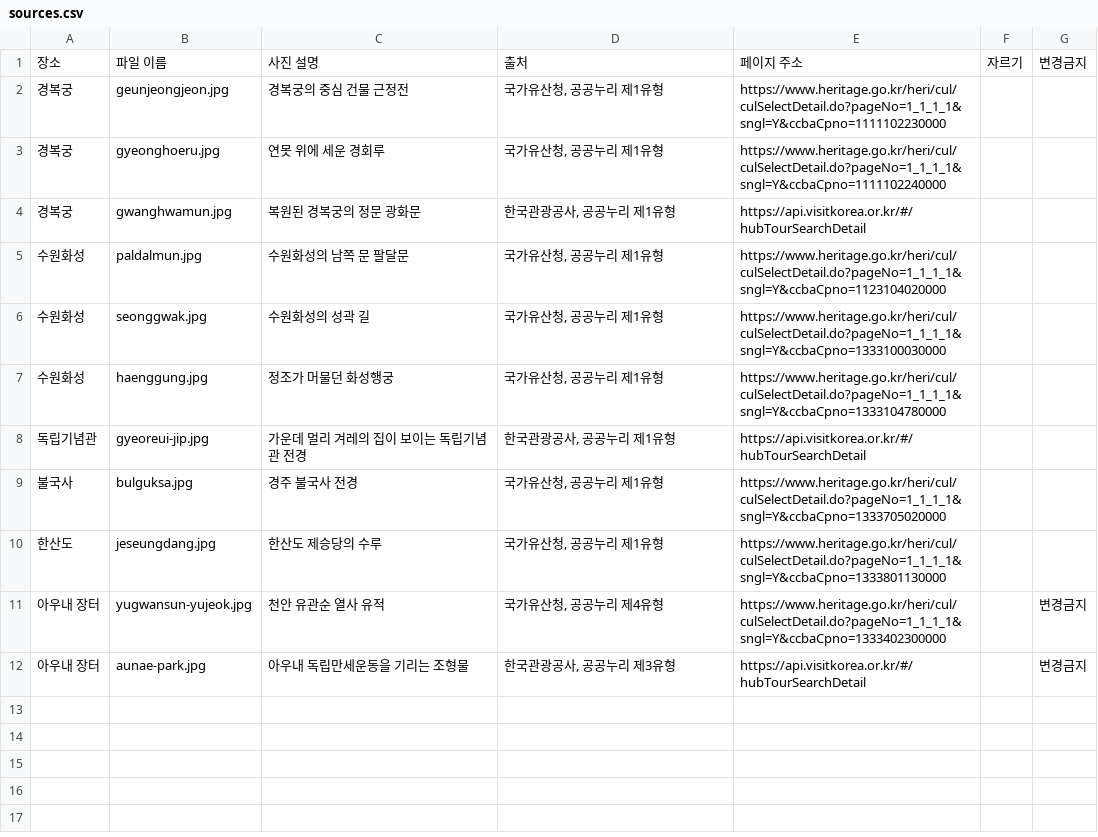
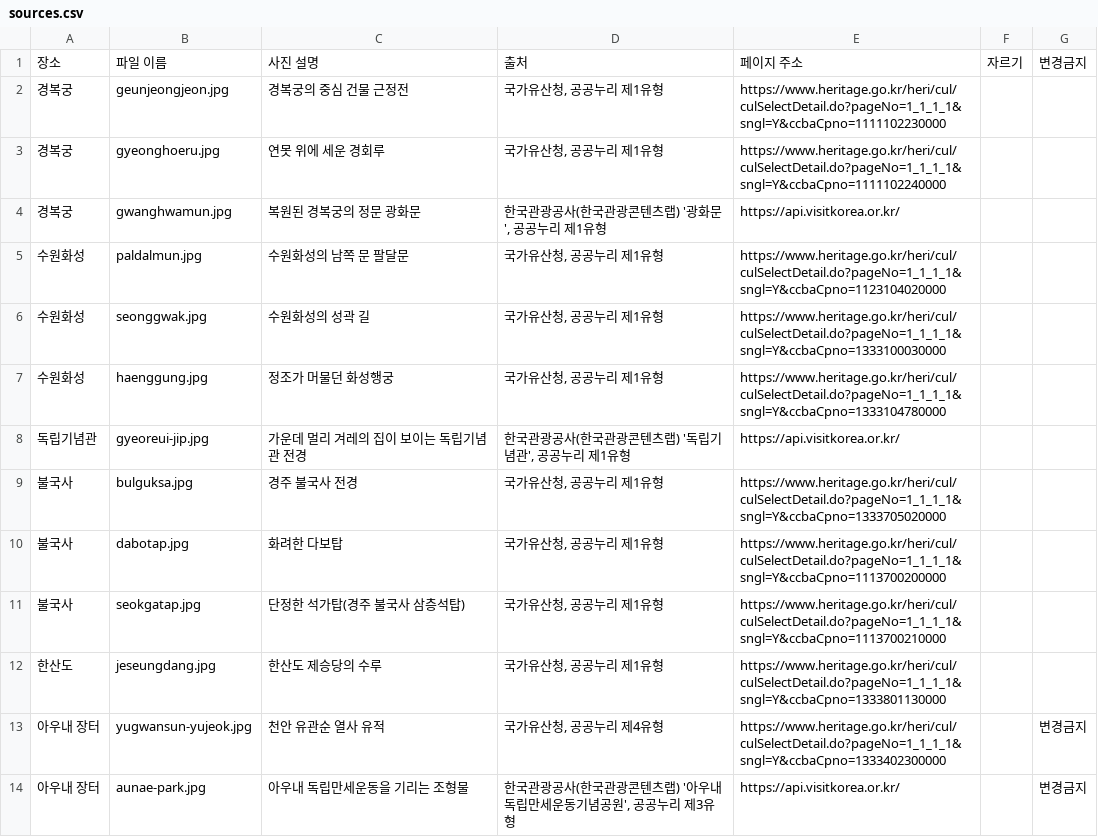
Before and after one commit to Seoyun-Ban/Adventure-Design-Project, a CSV file: art/photos/sources.csv, drawn as a sheet.

Commit message:
불국사 다보탑·석가탑 사진 추가, 한국관광공사 사진 출처에 제목 표시

```diff
--- a/art/photos/sources.csv
+++ b/art/photos/sources.csv
@@ -3,3 +3,3 @@
 경복궁,gyeonghoeru.jpg,연못 위에 세운 경회루,"국가유산청, 공공누리 제1유형",https://www.heritage.go.kr/heri/cul/culSelectDetail.do?pageNo=1_1_1_1&sngl=Y&ccbaCpno=1111102240000,,
-경복궁,gwanghwamun.jpg,복원된 경복궁의 정문 광화문,"한국관광공사, 공공누리 제1유형",https://api.visitkorea.or.kr/#/hubTourSearchDetail,,
+경복궁,gwanghwamun.jpg,복원된 경복궁의 정문 광화문,"한국관광공사(한국관광콘텐츠랩) '광화문', 공공누리 제1유형",https://api.visitkorea.or.kr/,,
 수원화성,paldalmun.jpg,수원화성의 남쪽 문 팔달문,"국가유산청, 공공누리 제1유형",https://www.heritage.go.kr/heri/cul/culSelectDetail.do?pageNo=1_1_1_1&sngl=Y&ccbaCpno=1123104020000,,
@@ -7,6 +7,8 @@
 수원화성,haenggung.jpg,정조가 머물던 화성행궁,"국가유산청, 공공누리 제1유형",https://www.heritage.go.kr/heri/cul/culSelectDetail.do?pageNo=1_1_1_1&sngl=Y&ccbaCpno=1333104780000,,
-독립기념관,gyeoreui-jip.jpg,가운데 멀리 겨레의 집이 보이는 독립기념관 전경,"한국관광공사, 공공누리 제1유형",https://api.visitkorea.or.kr/#/hubTourSearchDetail,,
+독립기념관,gyeoreui-jip.jpg,가운데 멀리 겨레의 집이 보이는 독립기념관 전경,"한국관광공사(한국관광콘텐츠랩) '독립기념관', 공공누리 제1유형",https://api.visitkorea.or.kr/,,
 불국사,bulguksa.jpg,경주 불국사 전경,"국가유산청, 공공누리 제1유형",https://www.heritage.go.kr/heri/cul/culSelectDetail.do?pageNo=1_1_1_1&sngl=Y&ccbaCpno=1333705020000,,
+불국사,dabotap.jpg,화려한 다보탑,"국가유산청, 공공누리 제1유형",https://www.heritage.go.kr/heri/cul/culSelectDetail.do?pageNo=1_1_1_1&sngl=Y&ccbaCpno=1113700200000,,
+불국사,seokgatap.jpg,단정한 석가탑(경주 불국사 삼층석탑),"국가유산청, 공공누리 제1유형",https://www.heritage.go.kr/heri/cul/culSelectDetail.do?pageNo=1_1_1_1&sngl=Y&ccbaCpno=1113700210000,,
 한산도,jeseungdang.jpg,한산도 제승당의 수루,"국가유산청, 공공누리 제1유형",https://www.heritage.go.kr/heri/cul/culSelectDetail.do?pageNo=1_1_1_1&sngl=Y&ccbaCpno=1333801130000,,
 아우내 장터,yugwansun-yujeok.jpg,천안 유관순 열사 유적,"국가유산청, 공공누리 제4유형",https://www.heritage.go.kr/heri/cul/culSelectDetail.do?pageNo=1_1_1_1&sngl=Y&ccbaCpno=1333402300000,,변경금지
-아우내 장터,aunae-park.jpg,아우내 독립만세운동을 기리는 조형물,"한국관광공사, 공공누리 제3유형",https://api.visitkorea.or.kr/#/hubTourSearchDetail,,변경금지
+아우내 장터,aunae-park.jpg,아우내 독립만세운동을 기리는 조형물,"한국관광공사(한국관광콘텐츠랩) '아우내독립만세운동기념공원', 공공누리 제3유형",https://api.visitkorea.or.kr/,,변경금지
```
Also changed, not shown: 3 other files.
